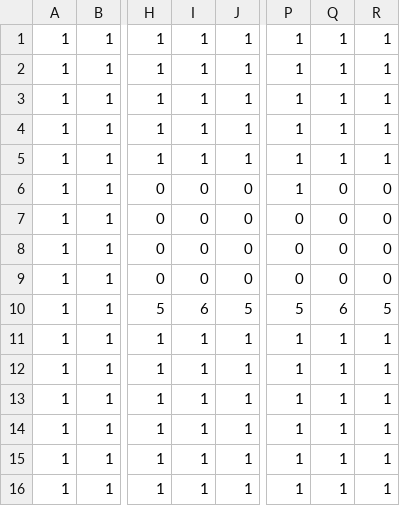
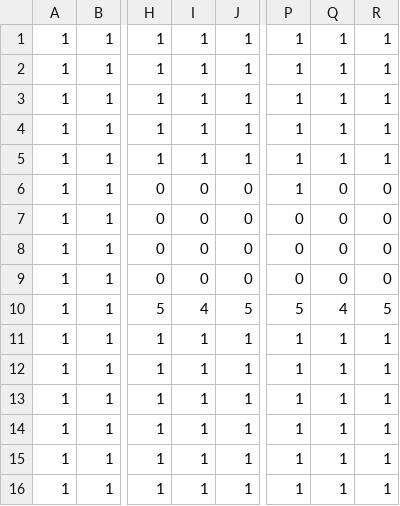
Before and after one commit to badzianga/mine-shot, a CSV file: data/maps/shop.csv, drawn as a sheet; only a part is shown, gaps mark what is left out; the diff names each change by its address in the sheet, - before the commit and + after, or states it on an @@ line.

Commit message:
Added shop map between levels

```diff
--- a/data/maps/shop.csv
+++ b/data/maps/shop.csv
-I10: 6
+I10: 4
-Q10: 6
+Q10: 4
```
Also changed, not shown: 5 other files.
